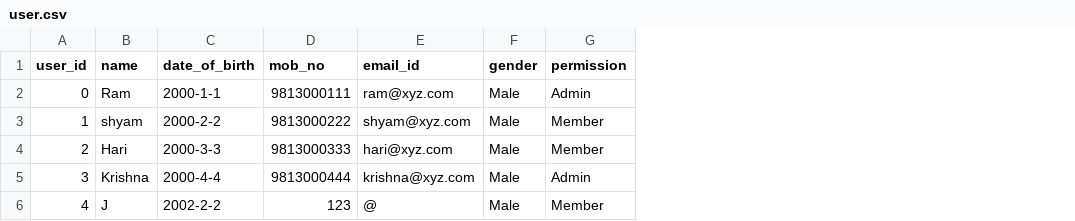
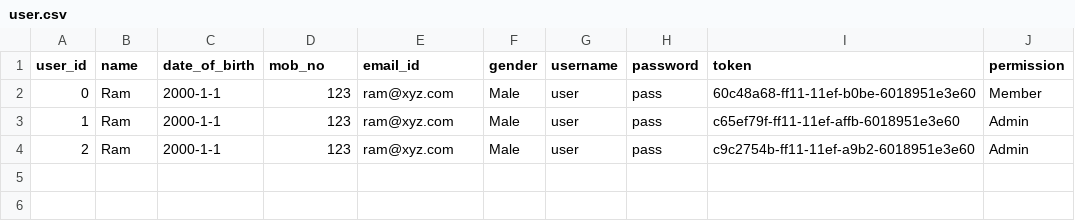
Before and after one commit to SujishMaharjan/movie-ticket-booking-system-fastapi, a CSV file: user.csv, drawn as a sheet; removed rows and columns are numbered as before the commit, all else as after; the diff names each change by its address in the sheet, - before the commit and + after, or states it on an @@ line.

Commit message:
implement fastapi for adding members and admins

```diff
--- a/user.csv
+++ b/user.csv
+column G (username), rows 2-4: all user
+column H (password), rows 2-4: all pass
+column I (token), rows 2-4: 60c48a68-ff11-11ef-b0be-6018951e3e60 | c65ef79f-ff11-11ef-affb-6018951e3e60 | c9c2754b-ff11-11ef-a9b2-6018951e3e60
-D2 (mob_no): 9813000111
+D2 (mob_no): 123
-J2 (permission): Admin
+J2 (permission): Member
-B3 (name): shyam
+B3 (name): Ram
-C3 (date_of_birth): 2000-2-2
+C3 (date_of_birth): 2000-1-1
-D3 (mob_no): 9813000222
+D3 (mob_no): 123
-E3 (email_id): shyam@xyz.com
+E3 (email_id): ram@xyz.com
-J3:J4 (permission): Member
+J3:J4 (permission): Admin
-B4 (name): Hari
+B4 (name): Ram
-C4 (date_of_birth): 2000-3-3
+C4 (date_of_birth): 2000-1-1
-D4 (mob_no): 9813000333
+D4 (mob_no): 123
-E4 (email_id): hari@xyz.com
+E4 (email_id): ram@xyz.com
-row 5: 3 | Krishna | 2000-4-4 | 9813000444 | krishna@xyz.com | Male | Admin
-row 6: 4 | J | 2002-2-2 | 123 | @ | Male | Member
```
Also changed, not shown: 5 other files.
